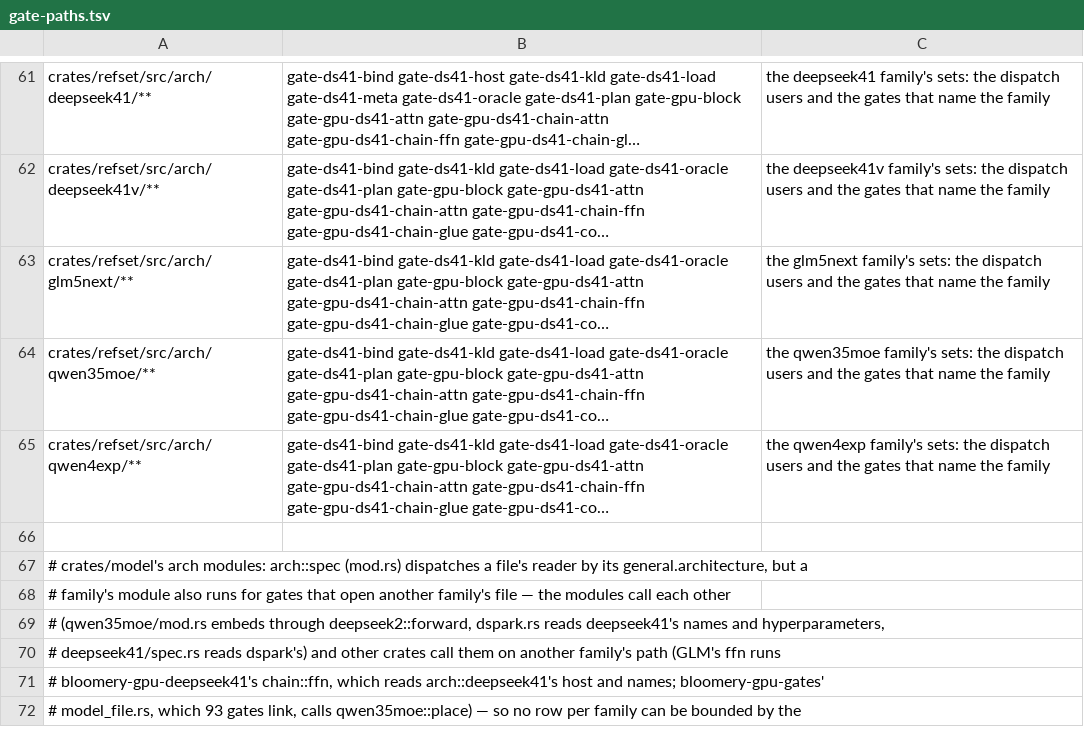
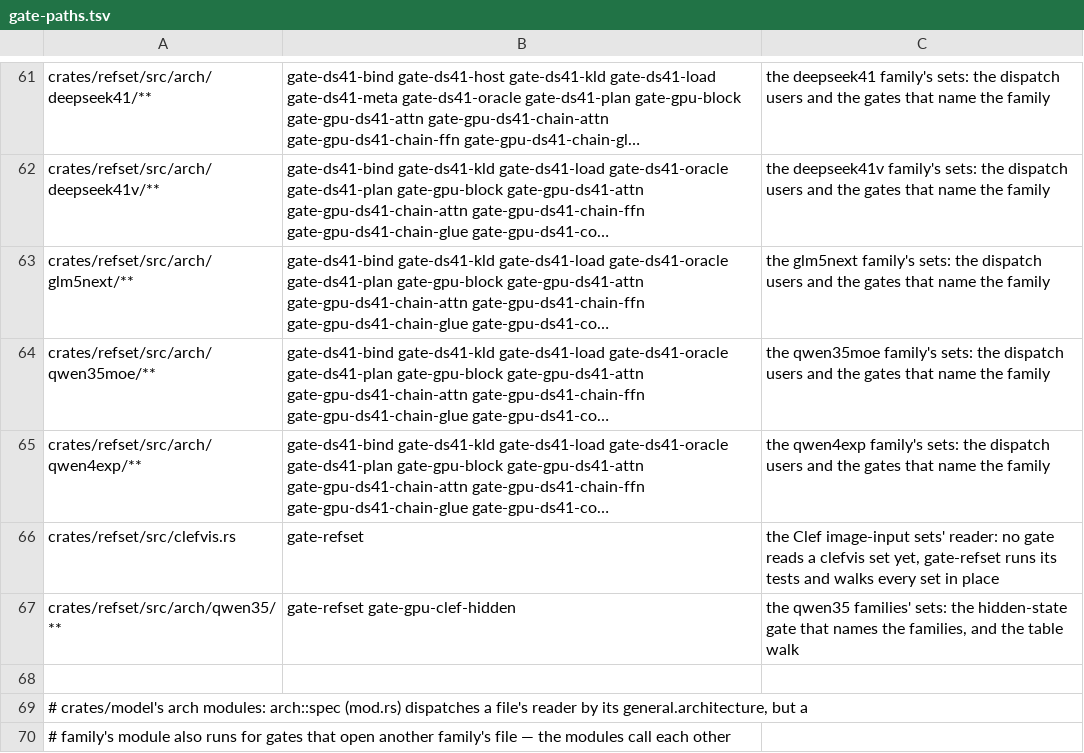
Before and after one commit to midagedev/bloomery, a TSV file: tools/gate-paths.tsv, drawn as a sheet; only a part is shown, gaps mark what is left out; the shorter side is filled out with more unchanged rows; long unchanged cells end in …; the diff names each change by its address in the sheet, - before the commit and + after, or states it on an @@ line.

```diff
--- a/tools/gate-paths.tsv
+++ b/tools/gate-paths.tsv
+row 66: crates/refset/src/clefvis.rs | gate-refset | the Clef image-input sets' reader: no gate reads a clefvis set yet, gate-refset runs its tests and walks every set in place
+row 67: crates/refset/src/arch/qwen35/** | gate-refset gate-gpu-clef-hidden | the qwen35 families' sets: the hidden-state gate that names the families, and the table walk
```
Also changed, not shown: 2 other files.
